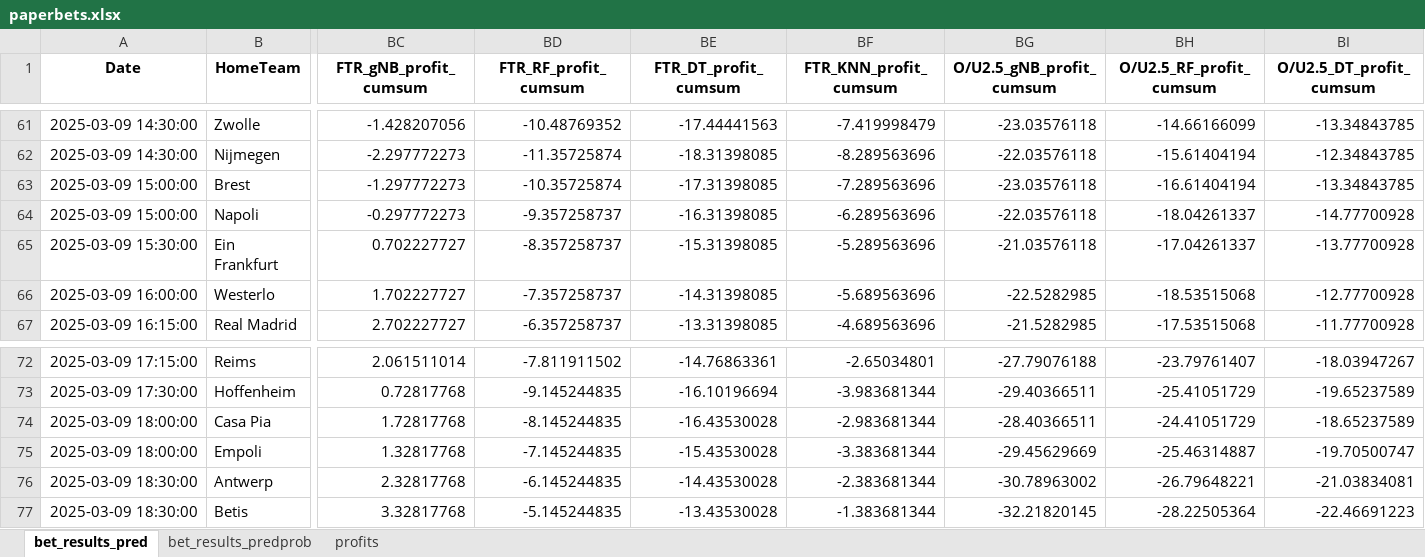
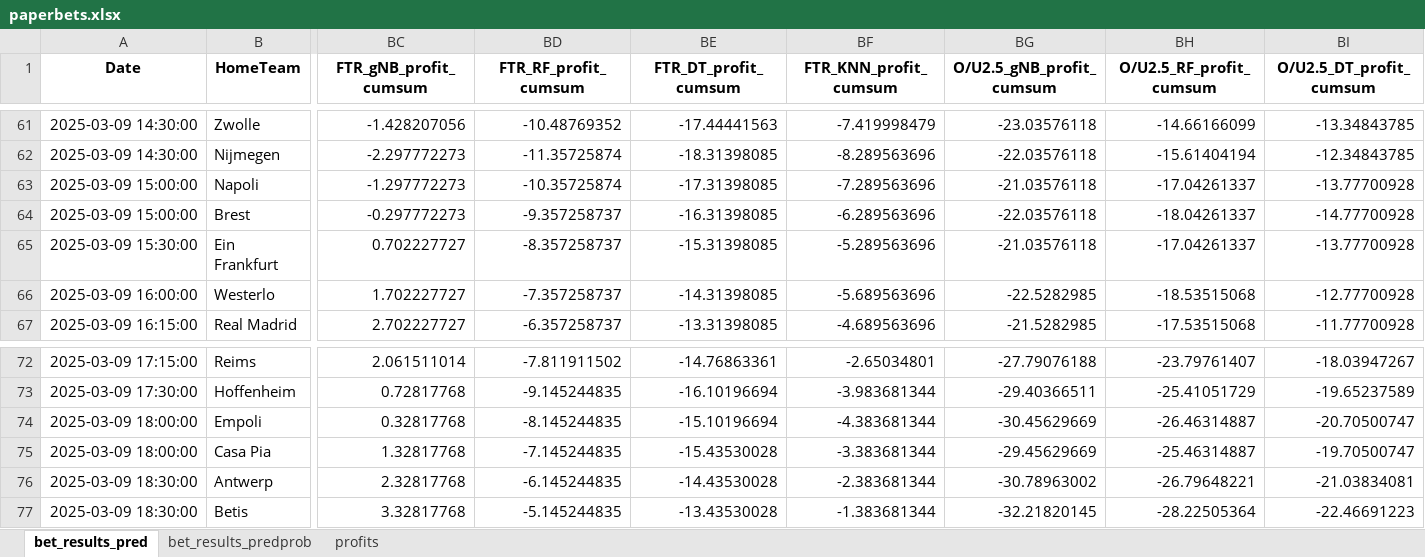
Before and after one commit to Admex666/TSDP, an Excel workbook: ML_PL_new/paperbets.xlsx, sheet bet_results_pred, drawn as a sheet; only a part is shown, gaps mark what is left out; values as stored, in another font and other column widths than the file's, no borders; removed rows and columns are numbered as before the commit, all else as after; rows hold the shown columns only; the diff covers the shown part only; the diff names each change by its address in the sheet, - before the commit and + after, or states it on an @@ line.

```diff
--- a/ML_PL_new/paperbets.xlsx (sheet bet_results_pred)
+++ b/ML_PL_new/paperbets.xlsx (sheet bet_results_pred)
-row 63: 2025-03-09 15:00:00 | Brest | -1.297772273 | -10.35725874 | -17.31398085 | -7.289563696 | -23.03576118 | -16.61404194 | -13.34843785
-BC63 (FTR_gNB_profit_cumsum): -0.297772273
+BC63 (FTR_gNB_profit_cumsum): -1.297772273
-BD63 (FTR_RF_profit_cumsum): -9.357258737
+BD63 (FTR_RF_profit_cumsum): -10.35725874
-BE63 (FTR_DT_profit_cumsum): -16.31398085
+BE63 (FTR_DT_profit_cumsum): -17.31398085
-BF63 (FTR_KNN_profit_cumsum): -6.289563696
+BF63 (FTR_KNN_profit_cumsum): -7.289563696
-BG63 (O/U2.5_gNB_profit_cumsum): -22.03576118
+BG63 (O/U2.5_gNB_profit_cumsum): -21.03576118
-BH63 (O/U2.5_RF_profit_cumsum): -18.04261337
+BH63 (O/U2.5_RF_profit_cumsum): -17.04261337
-BI63 (O/U2.5_DT_profit_cumsum): -14.77700928
+BI63 (O/U2.5_DT_profit_cumsum): -13.77700928
+row 64: 2025-03-09 15:00:00 | Brest | -0.297772273 | -9.357258737 | -16.31398085 | -6.289563696 | -22.03576118 | -18.04261337 | -14.77700928
-row 74: 2025-03-09 18:00:00 | Casa Pia | 1.72817768 | -8.145244835 | -16.43530028 | -2.983681344 | -28.40366511 | -24.41051729 | -18.65237589
-BC74 (FTR_gNB_profit_cumsum): 1.32817768
+BC74 (FTR_gNB_profit_cumsum): 0.32817768
-BD74 (FTR_RF_profit_cumsum): -7.145244835
+BD74 (FTR_RF_profit_cumsum): -8.145244835
-BE74 (FTR_DT_profit_cumsum): -15.43530028
+BE74 (FTR_DT_profit_cumsum): -15.10196694
-BF74 (FTR_KNN_profit_cumsum): -3.383681344
+BF74 (FTR_KNN_profit_cumsum): -4.383681344
-BG74 (O/U2.5_gNB_profit_cumsum): -29.45629669
+BG74 (O/U2.5_gNB_profit_cumsum): -30.45629669
-BH74 (O/U2.5_RF_profit_cumsum): -25.46314887
+BH74 (O/U2.5_RF_profit_cumsum): -26.46314887
-BI74 (O/U2.5_DT_profit_cumsum): -19.70500747
+BI74 (O/U2.5_DT_profit_cumsum): -20.70500747
+row 75: 2025-03-09 18:00:00 | Casa Pia | 1.32817768 | -7.145244835 | -15.43530028 | -3.383681344 | -29.45629669 | -25.46314887 | -19.70500747
```
Also changed, not shown: 13 added rows, 6 removed rows and 66 edited cells elsewhere in this sheet, sheet bet_results_predprob, sheet profits, ML_PL_new/predictions.xlsx, ML_PL_new/test_scores.xlsx, 20 other files.
